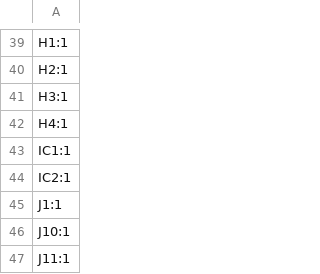
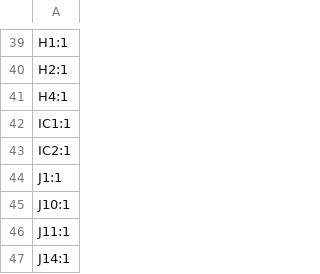
Before and after one commit to Terrapin-Rocket-Team/SRAD-Avionics, a CSV file: Spaceport/PCBs/flight-computer/Alternate layout/production/FLIGHT-COMPUTER-V2.0_designators.csv, drawn as a sheet; only a part is shown, gaps mark what is left out; the shorter side is filled out with more unchanged rows.

```diff
--- a/Spaceport/PCBs/flight-computer/Alternate layout/production/FLIGHT-COMPUTER-V2.0_designators.csv
+++ b/Spaceport/PCBs/flight-computer/Alternate layout/production/FLIGHT-COMPUTER-V2.0_designators.csv
@@ -40,3 +40,2 @@ H1:1
 H2:1
-H3:1
 H4:1
```
Also changed, not shown: Spaceport/PCBs/flight-computer/Alternate layout/production/FLIGHT-COMPUTER-V2.0_positions.csv, 5 other files.
